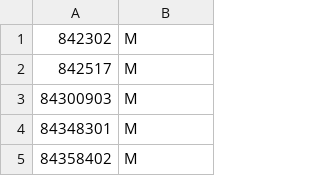
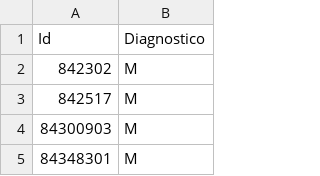
Before and after one commit to matheusrotta7/lab2learn, a CSV file: tumor.csv, drawn as a sheet; only a part is shown; the shorter side is filled out with more unchanged rows; the diff names each change by its address in the sheet, - before the commit and + after, or states it on an @@ line.

Commit message:
Update tumor.csv

```diff
--- a/tumor.csv
+++ b/tumor.csv
+row 1: Id | Diagnostico
```
